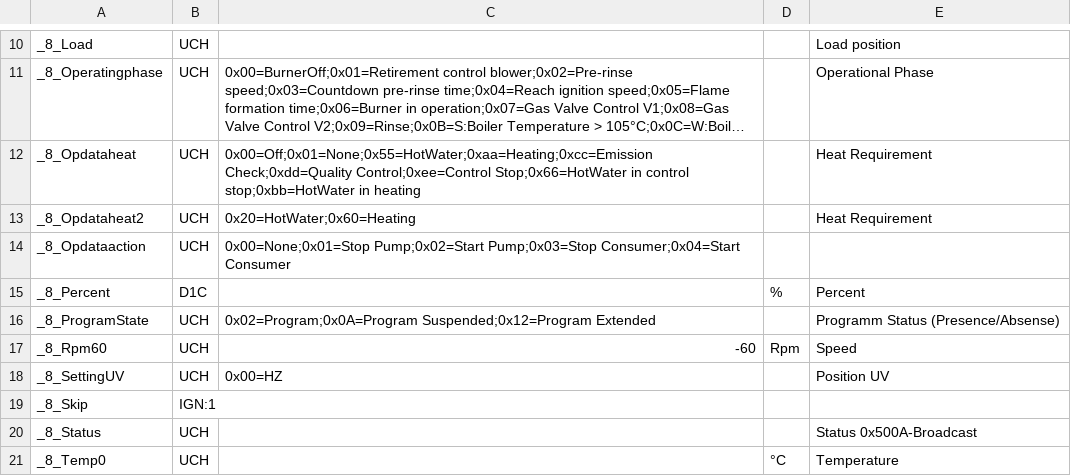
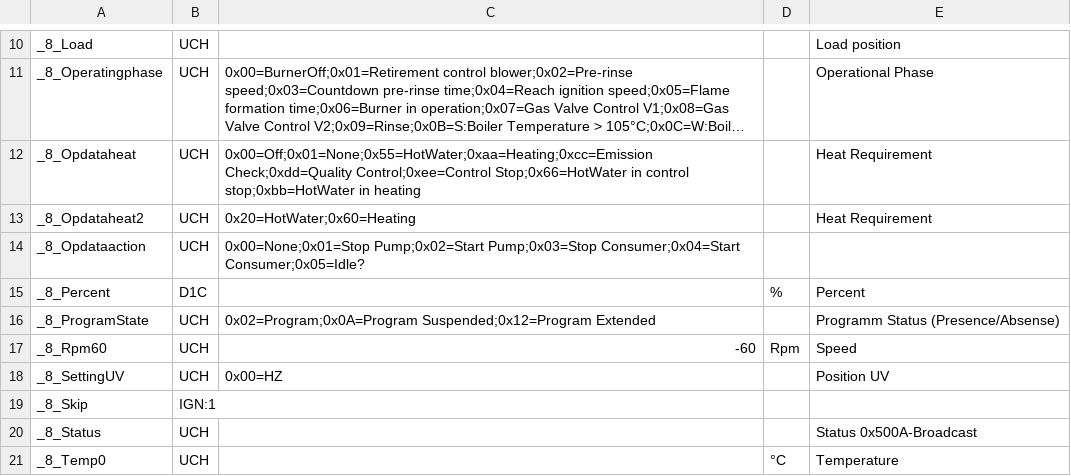
Before and after one commit to aghulas/ebusd-configuration-weishaupt, a CSV file: weishaupt/_templates.csv, drawn as a sheet; only a part is shown, gaps mark what is left out; long unchanged cells end in ….

```diff
--- a/weishaupt/_templates.csv
+++ b/weishaupt/_templates.csv
@@ -13,3 +13,3 @@ _8_Opdataheat,UCH,0x00=Off;0x01=None;0x55=HotWater;0xaa=Heating;0xcc=Emission Ch
 _8_Opdataheat2,UCH,0x20=HotWater;0x60=Heating,,Heat Requirement
-_8_Opdataaction,UCH,0x00=None;0x01=Stop Pump;0x02=Start Pump;0x03=Stop Consumer;0x04=Start Consumer,,
+_8_Opdataaction,UCH,0x00=None;0x01=Stop Pump;0x02=Start Pump;0x03=Stop Consumer;0x04=Start Consumer;0x05=Idle?,,
 _8_Percent,D1C,,%,Percent
```
Also changed, not shown: 2 other files.
